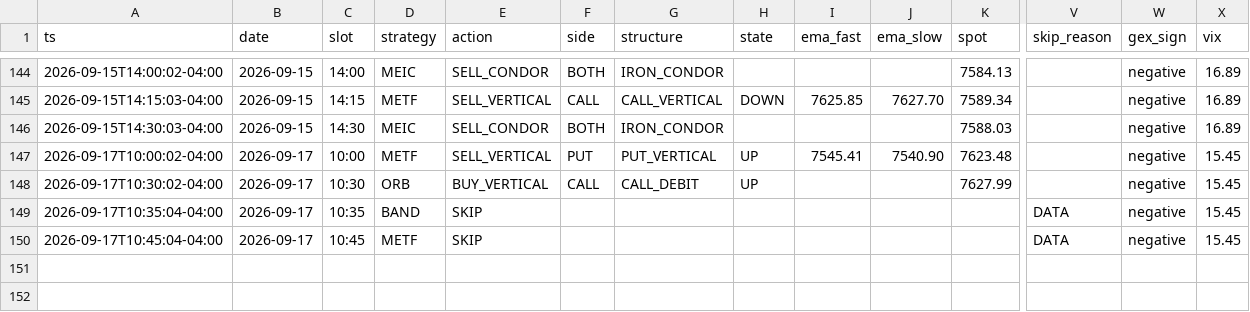
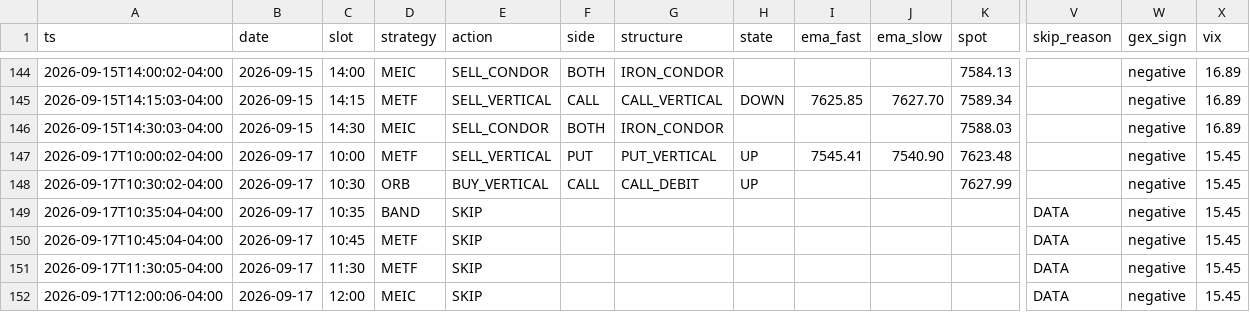
Before and after one commit to alwahedi-netizen/spx-0DTE-v1, a CSV file: data/paper/signals.csv, drawn as a sheet; only a part is shown, gaps mark what is left out; rows hold the shown columns only; the diff names each change by its address in the sheet, - before the commit and + after, or states it on an @@ line.

```diff
--- a/data/paper/signals.csv
+++ b/data/paper/signals.csv
+row 151: 2026-09-17T11:30:05-04:00 | 2026-09-17 | 11:30 | METF | SKIP |  |  |  |  |  |  | DATA | negative | 15.45
+row 152: 2026-09-17T12:00:06-04:00 | 2026-09-17 | 12:00 | MEIC | SKIP |  |  |  |  |  |  | DATA | negative | 15.45
```
